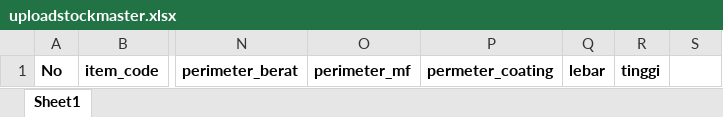
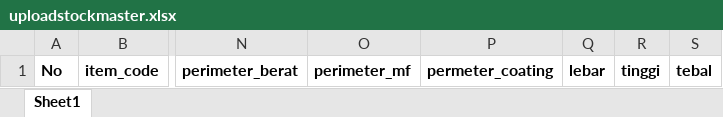
Before and after one commit to waniAEbro/iot_kedaireka, an Excel workbook: filepdf/uploadstockmaster.xlsx, sheet Sheet1, drawn as a sheet; only a part is shown, gaps mark what is left out; values as stored, in another font and other column widths than the file's, no borders; the diff names each change by its address in the sheet, - before the commit and + after, or states it on an @@ line.

```diff
--- a/filepdf/uploadstockmaster.xlsx (sheet Sheet1)
+++ b/filepdf/uploadstockmaster.xlsx (sheet Sheet1)
-S1: (empty)
+S1: tebal
```
Also changed, not shown: 1 other file.
